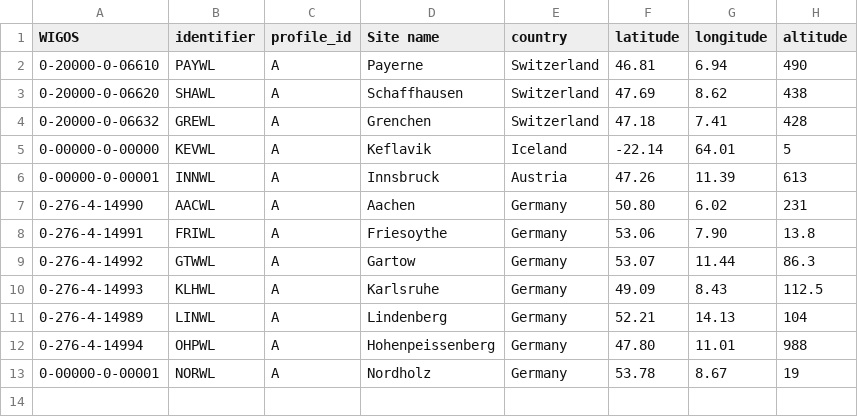
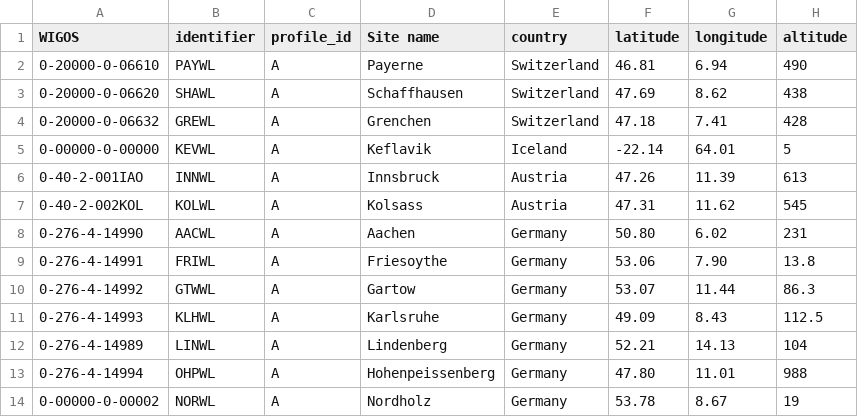
Before and after one commit to MeteoSwiss/eprofile_config, a CSV file: dl/doppler_lidar.csv, drawn as a sheet.

Commit message:
Added TEAMx DL

```diff
--- a/dl/doppler_lidar.csv
+++ b/dl/doppler_lidar.csv
@@ -5,3 +5,4 @@ WIGOS,identifier,profile_id,Site name,country,latitude,longitude,altitude
 0-00000-0-00000,KEVWL,A,Keflavik,Iceland,-22.14,64.01,5
-0-00000-0-00001,INNWL,A,Innsbruck,Austria,47.26,11.39,613
+0-40-2-001IAO,INNWL,A,Innsbruck,Austria,47.26,11.39,613
+0-40-2-002KOL,KOLWL,A,Kolsass,Austria,47.31,11.62,545
 0-276-4-14990,AACWL,A,Aachen,Germany,50.80,6.02,231
@@ -12,2 +13,2 @@ WIGOS,identifier,profile_id,Site name,country,latitude,longitude,altitude
 0-276-4-14994,OHPWL,A,Hohenpeissenberg,Germany,47.80,11.01,988
-0-00000-0-00001,NORWL,A,Nordholz,Germany,53.78,8.67,19
+0-00000-0-00002,NORWL,A,Nordholz,Germany,53.78,8.67,19
```
